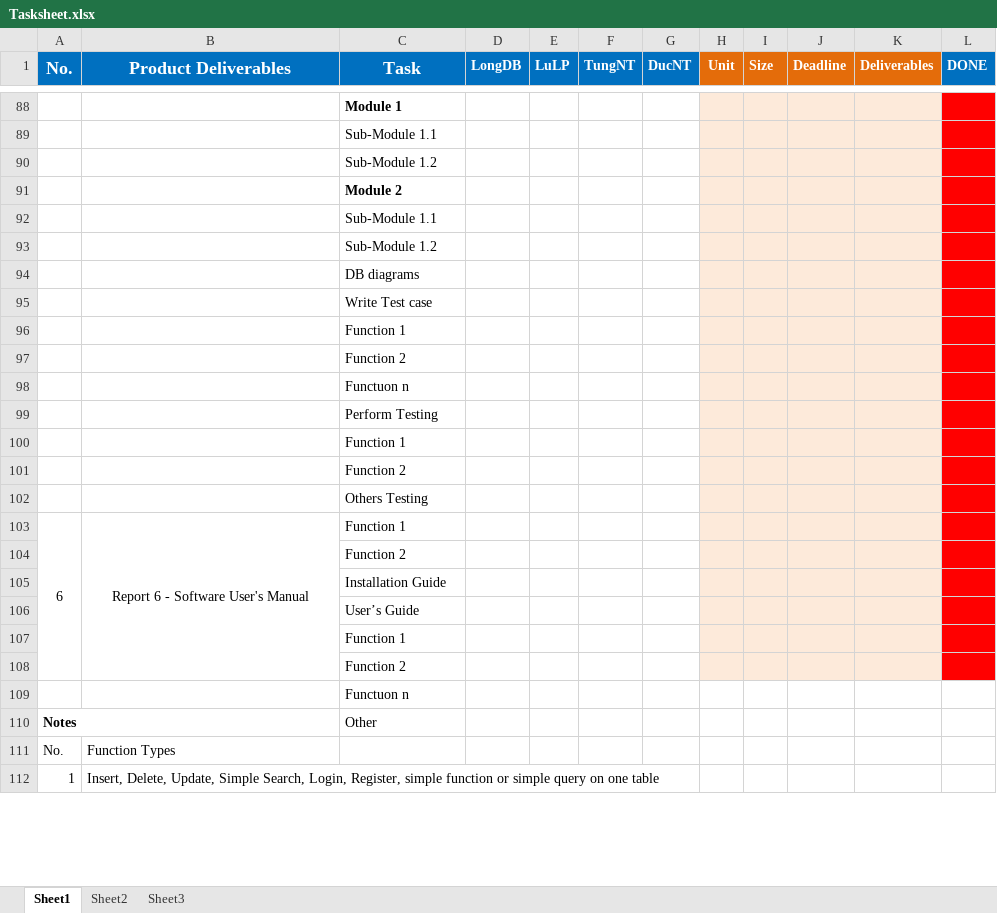
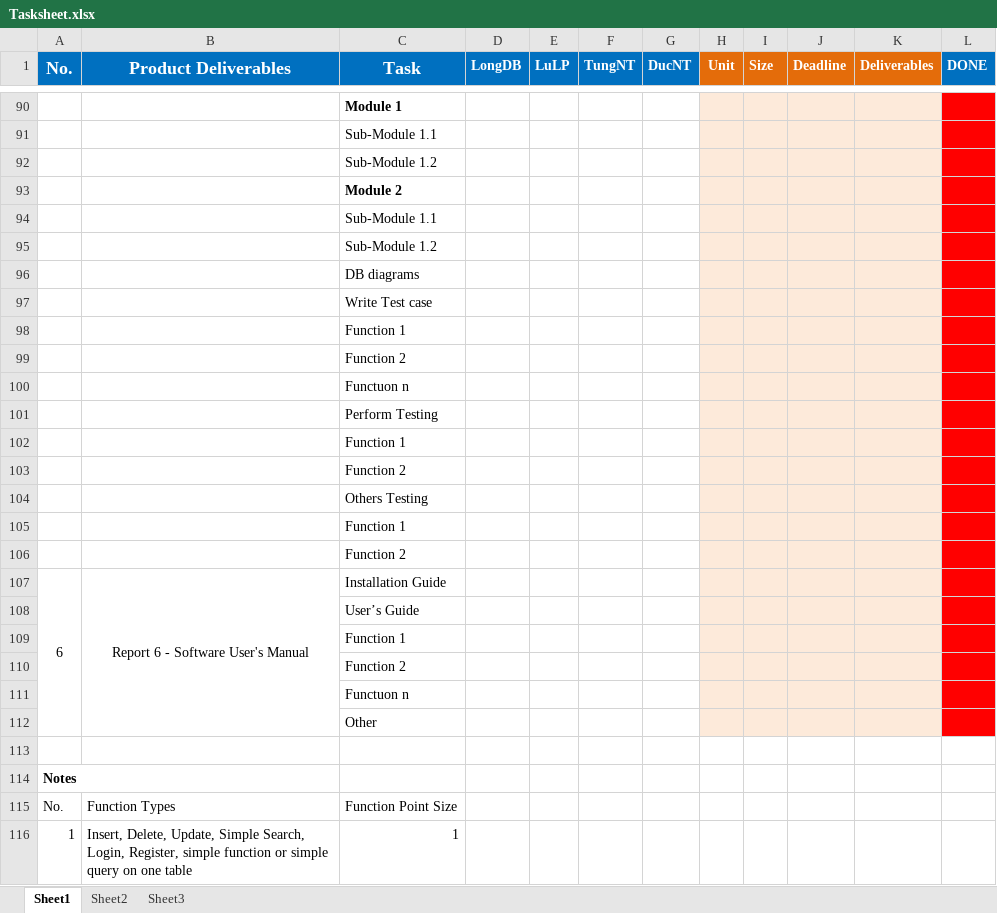
Before and after one commit to longdao2904/capstone-project-teamx, an Excel workbook: wiki/report/Tasksheet.xlsx, sheet Sheet1, drawn as a sheet; only a part is shown, gaps mark what is left out; values as stored, in another font and other column widths than the file's, no borders; removed rows and columns are numbered as before the commit, all else as after; the diff covers the shown part only; the diff names each change by its address in the sheet, - before the commit and + after, or states it on an @@ line.

Commit message:
Update Tasksheet.xlsx, mọi người theo dõi & hoàn thành task ĐÚNG DEADLINE nha. Cố lên, 5 tuần rồi @@ @LongDB

```diff
--- a/wiki/report/Tasksheet.xlsx (sheet Sheet1)
+++ b/wiki/report/Tasksheet.xlsx (sheet Sheet1)
-row 103: 6 | Report 6 - Software User's Manual | Function 1
+row 105:  |  | Function 1
-row 105:  |  | Installation Guide
+row 107: 6 | Report 6 - Software User's Manual | Installation Guide
-H111:K111 fill: none
+H111:K111 fill: #FDEADA
-L111 fill: none
+L111 fill: #FF0000
+row 112:  |  | Other
+row 113: (empty)
-C114 (Task): Other
+C114 (Task): (empty)
-C115 (Task): (empty)
+C115 (Task): Function Point Size
-C116 (Task): (empty)
+C116 (Task): 1
```
Also changed, not shown: 10 added rows, 10 removed rows, 44 hidden or unhidden rows, 13 edited cells, cell formats and merged cells elsewhere in this sheet.
